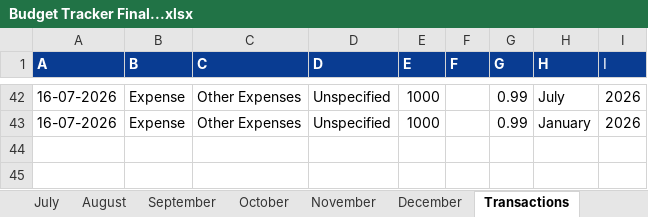
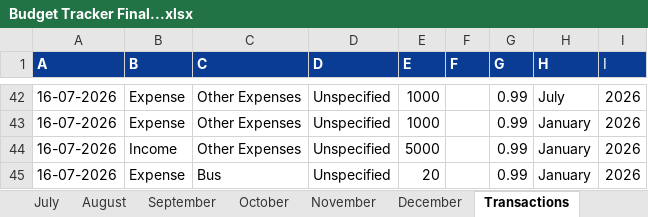
Before and after one commit to souvikdutta457/FinPilotAI, an Excel workbook: data/Budget Tracker Final...xlsx, sheet Transactions, drawn as a sheet; only a part is shown, gaps mark what is left out; values as stored, in another font and other column widths than the file's, no borders; the diff names each change by its address in the sheet, - before the commit and + after, or states it on an @@ line.

```diff
--- a/data/Budget Tracker Final...xlsx (sheet Transactions)
+++ b/data/Budget Tracker Final...xlsx (sheet Transactions)
+row 44: 16-07-2026 | Income | Other Expenses | Unspecified | 5000 |  | 0.99 | January | 2026
+row 45: 16-07-2026 | Expense | Bus | Unspecified | 20 |  | 0.99 | January | 2026
```
Also changed, not shown: 5 other files.
